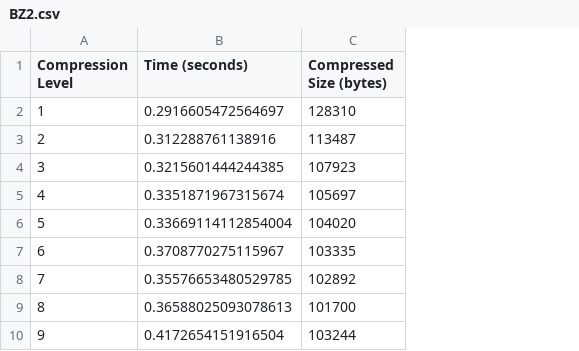
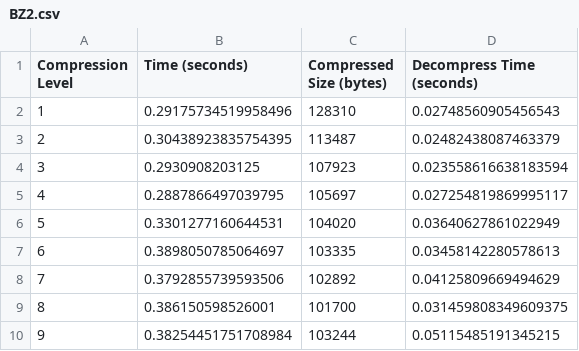
Before and after one commit to junhaoliao/compression-benchmark, a CSV file: BZ2.csv, drawn as a sheet; the diff names each change by its address in the sheet, - before the commit and + after, or states it on an @@ line.

```diff
--- a/BZ2.csv
+++ b/BZ2.csv
+column D (Decompress Time (seconds)), rows 2-10: 0.02748560905456543 | 0.02482438087463379 | 0.023558616638183594 | 0.027254819869995117 | 0.03640627861022949 | 0.03458142280578613 | 0.04125809669494629 | 0.031459808349609375 | 0.05115485191345215
-B2 (Time (seconds)): 0.2916605472564697
+B2 (Time (seconds)): 0.29175734519958496
-B3 (Time (seconds)): 0.312288761138916
+B3 (Time (seconds)): 0.30438923835754395
-B4 (Time (seconds)): 0.3215601444244385
+B4 (Time (seconds)): 0.2930908203125
-B5 (Time (seconds)): 0.3351871967315674
+B5 (Time (seconds)): 0.2887866497039795
-B6 (Time (seconds)): 0.33669114112854004
+B6 (Time (seconds)): 0.3301277160644531
-B7 (Time (seconds)): 0.3708770275115967
+B7 (Time (seconds)): 0.3898050785064697
-B8 (Time (seconds)): 0.35576653480529785
+B8 (Time (seconds)): 0.3792855739593506
-B9 (Time (seconds)): 0.36588025093078613
+B9 (Time (seconds)): 0.386150598526001
-B10 (Time (seconds)): 0.4172654151916504
+B10 (Time (seconds)): 0.38254451751708984
```
Also changed, not shown: Brotli.csv, Combined.csv, 4 other files.
